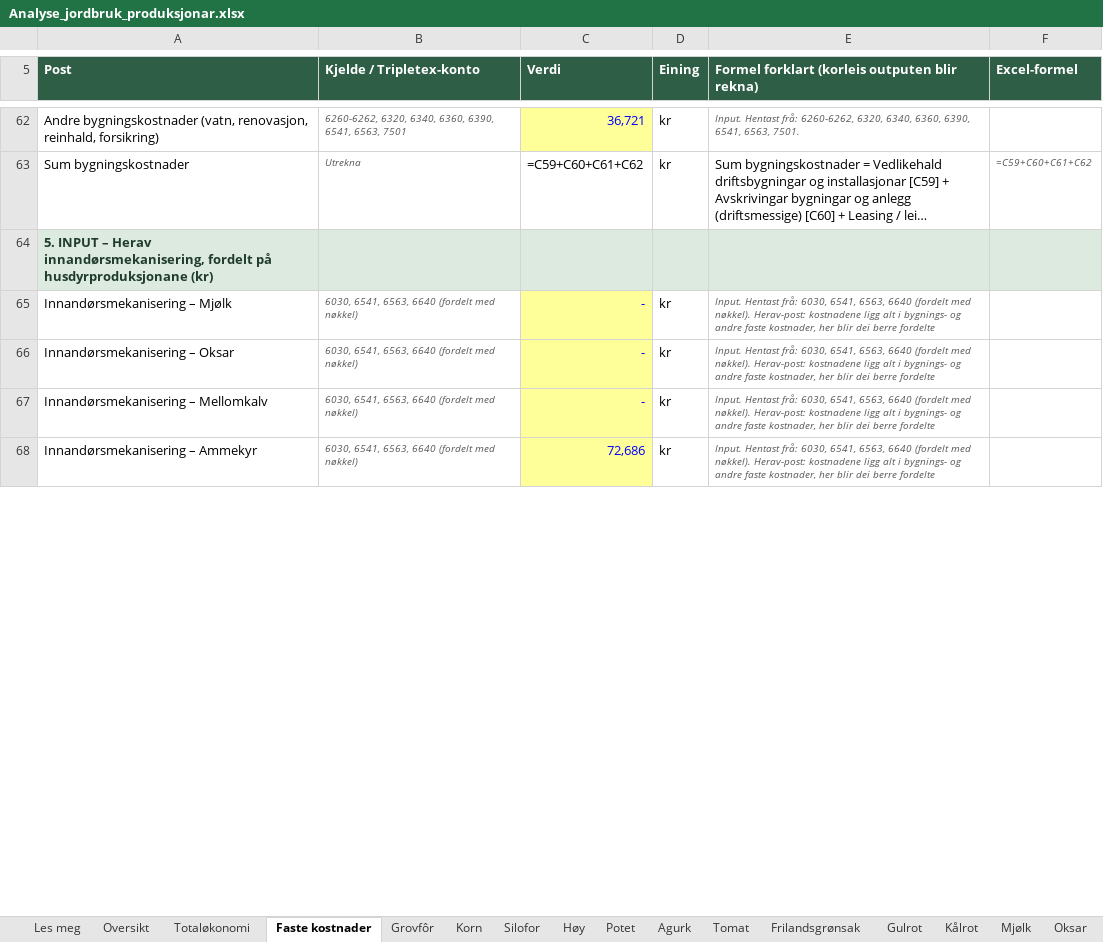
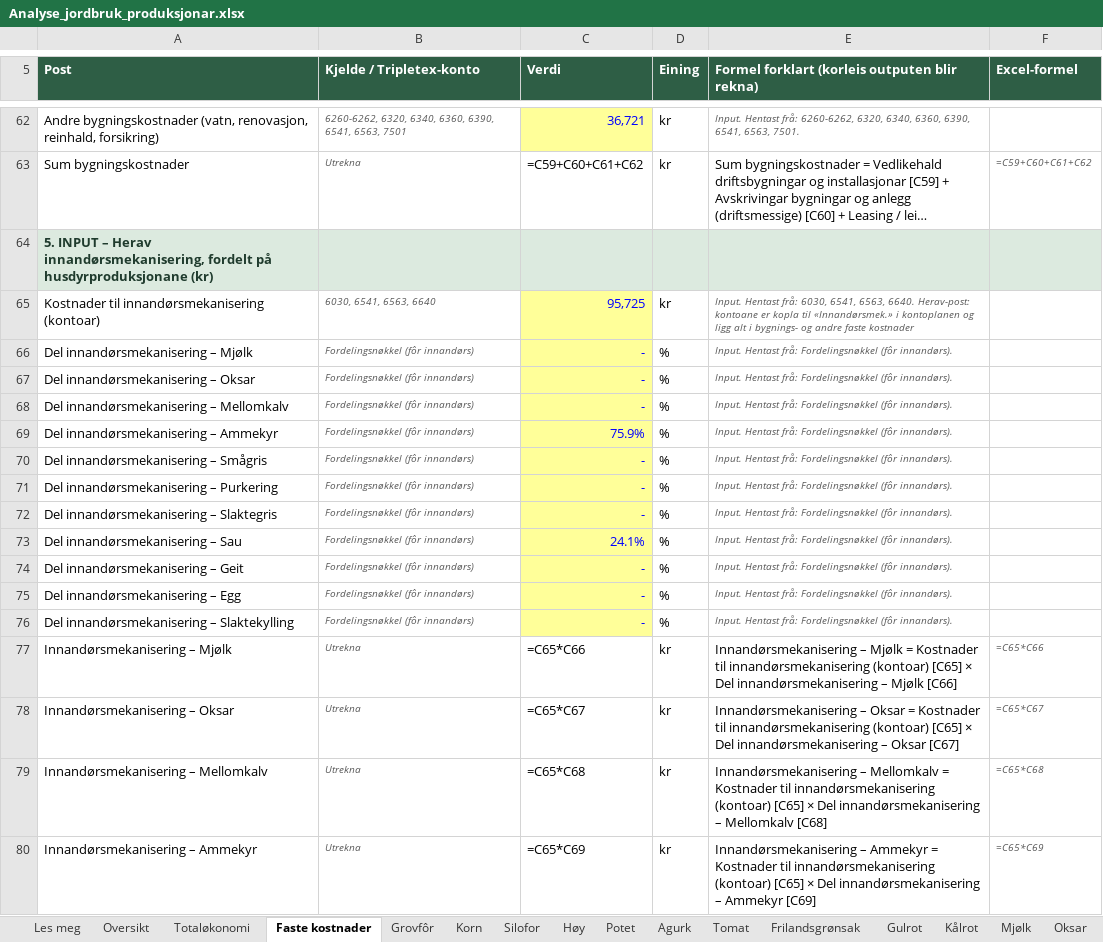
Before and after one commit to voicebillz/analyse-jordbruk, an Excel workbook: excel/Analyse_jordbruk_produksjonar.xlsx, sheet Faste kostnader, drawn as a sheet; only a part is shown, gaps mark what is left out; long unchanged cells end in …; values as stored, in another font and other column widths than the file's, no borders; formulas without a stored value are shown as written; addresses are those after the commit; the diff covers the shown part only; the diff names each change by its address in the sheet, - before the commit and + after, or states it on an @@ line.

```diff
--- a/excel/Analyse_jordbruk_produksjonar.xlsx (sheet Faste kostnader)
+++ b/excel/Analyse_jordbruk_produksjonar.xlsx (sheet Faste kostnader)
+row 65: Kostnader til innandørsmekanisering (kontoar) | 6030, 6541, 6563, 6640 | 95,725 | kr | Input. Hentast frå: 6030, 6541, 6563, 6640. Herav-post: kontoane er kopla til «Innandørsmek.» i kontoplanen og ligg alt i bygnings- og andre faste kostnader
+row 66: Del innandørsmekanisering – Mjølk | Fordelingsnøkkel (fôr innandørs) | - | % | Input. Hentast frå: Fordelingsnøkkel (fôr innandørs).
+row 67: Del innandørsmekanisering – Oksar | Fordelingsnøkkel (fôr innandørs) | - | % | Input. Hentast frå: Fordelingsnøkkel (fôr innandørs).
+row 68: Del innandørsmekanisering – Mellomkalv | Fordelingsnøkkel (fôr innandørs) | - | % | Input. Hentast frå: Fordelingsnøkkel (fôr innandørs).
+row 69: Del innandørsmekanisering – Ammekyr | Fordelingsnøkkel (fôr innandørs) | 75.9% | % | Input. Hentast frå: Fordelingsnøkkel (fôr innandørs).
+row 70: Del innandørsmekanisering – Smågris | Fordelingsnøkkel (fôr innandørs) | - | % | Input. Hentast frå: Fordelingsnøkkel (fôr innandørs).
+row 71: Del innandørsmekanisering – Purkering | Fordelingsnøkkel (fôr innandørs) | - | % | Input. Hentast frå: Fordelingsnøkkel (fôr innandørs).
+row 72: Del innandørsmekanisering – Slaktegris | Fordelingsnøkkel (fôr innandørs) | - | % | Input. Hentast frå: Fordelingsnøkkel (fôr innandørs).
+row 73: Del innandørsmekanisering – Sau | Fordelingsnøkkel (fôr innandørs) | 24.1% | % | Input. Hentast frå: Fordelingsnøkkel (fôr innandørs).
+row 74: Del innandørsmekanisering – Geit | Fordelingsnøkkel (fôr innandørs) | - | % | Input. Hentast frå: Fordelingsnøkkel (fôr innandørs).
+row 75: Del innandørsmekanisering – Egg | Fordelingsnøkkel (fôr innandørs) | - | % | Input. Hentast frå: Fordelingsnøkkel (fôr innandørs).
+row 76: Del innandørsmekanisering – Slaktekylling | Fordelingsnøkkel (fôr innandørs) | - | % | Input. Hentast frå: Fordelingsnøkkel (fôr innandørs).
-B77:B80 (Kjelde / Tripletex-konto): 6030, 6541, 6563, 6640 (fordelt med nøkkel)
+B77:B80 (Kjelde / Tripletex-konto): Utrekna
-C77 (Verdi): -
+C77 (Verdi): =C65*C66
@@ C77:C80 fill: #FFFF99 → none, text colour: #0000FF → black @@
-E77: Input. Hentast frå: 6030, 6541, 6563, 6640 (fordelt med nøkkel). Herav-post: kostnadene ligg alt i bygnings- og andre faste kostnader, her blir dei berre fordelte
+E77: Innandørsmekanisering – Mjølk = Kostnader til innandørsmekanisering (kontoar) [C65] × Del innandørsmekanisering – Mjølk [C66]
@@ E77:E80 italic: on → off, text colour: #595959 → black, text size: larger @@
-F77 (Excel-formel): (empty)
+F77 (Excel-formel): =C65*C66
-C78 (Verdi): -
+C78 (Verdi): =C65*C67
-E78: Input. Hentast frå: 6030, 6541, 6563, 6640 (fordelt med nøkkel). Herav-post: kostnadene ligg alt i bygnings- og andre faste kostnader, her blir dei berre fordelte
+E78: Innandørsmekanisering – Oksar = Kostnader til innandørsmekanisering (kontoar) [C65] × Del innandørsmekanisering – Oksar [C67]
-F78 (Excel-formel): (empty)
+F78 (Excel-formel): =C65*C67
-C79 (Verdi): -
+C79 (Verdi): =C65*C68
-E79: Input. Hentast frå: 6030, 6541, 6563, 6640 (fordelt med nøkkel). Herav-post: kostnadene ligg alt i bygnings- og andre faste kostnader, her blir dei berre fordelte
+E79: Innandørsmekanisering – Mellomkalv = Kostnader til innandørsmekanisering (kontoar) [C65] × Del innandørsmekanisering – Mellomkalv [C68]
-F79 (Excel-formel): (empty)
+F79 (Excel-formel): =C65*C68
-C80 (Verdi): 72,686
+C80 (Verdi): =C65*C69
-E80: Input. Hentast frå: 6030, 6541, 6563, 6640 (fordelt med nøkkel). Herav-post: kostnadene ligg alt i bygnings- og andre faste kostnader, her blir dei berre fordelte
+E80: Innandørsmekanisering – Ammekyr = Kostnader til innandørsmekanisering (kontoar) [C65] × Del innandørsmekanisering – Ammekyr [C69]
-F80 (Excel-formel): (empty)
+F80 (Excel-formel): =C65*C69
```
Also changed, not shown: 46 edited cells and cell formats elsewhere in this sheet, sheet Totaløkonomi, sheet Egg, sheet Slaktegris, sheet Slaktekylling, sheet Smågris, sheet Purkering, 6 more sheets, public/Analyse_jordbruk_produksjonar.xlsx, 5 other files.
